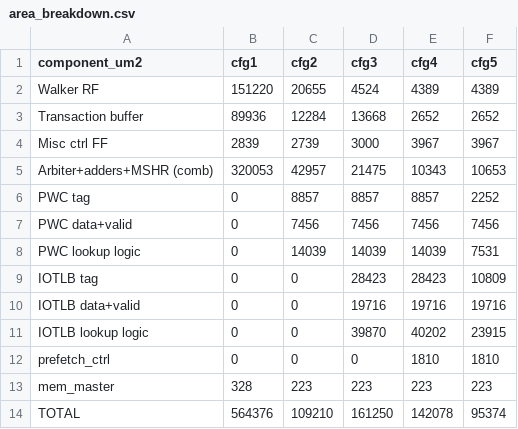
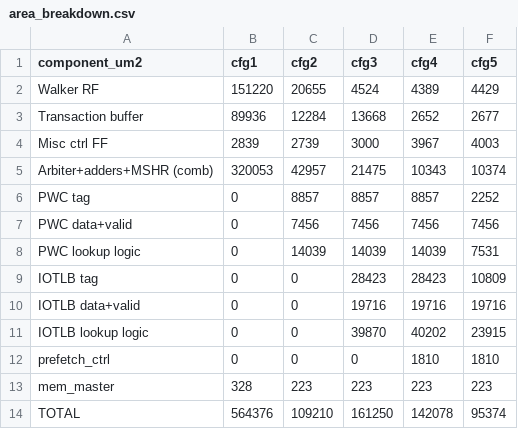
Before and after one commit to keipon-vlsi/kawano-task2-iommu, a CSV file: results/area_breakdown.csv, drawn as a sheet.

```diff
--- a/results/area_breakdown.csv
+++ b/results/area_breakdown.csv
@@ -1,6 +1,6 @@
 component_um2,cfg1,cfg2,cfg3,cfg4,cfg5
-Walker RF,151220,20655,4524,4389,4389
-Transaction buffer,89936,12284,13668,2652,2652
-Misc ctrl FF,2839,2739,3000,3967,3967
-Arbiter+adders+MSHR (comb),320053,42957,21475,10343,10653
+Walker RF,151220,20655,4524,4389,4429
+Transaction buffer,89936,12284,13668,2652,2677
+Misc ctrl FF,2839,2739,3000,3967,4003
+Arbiter+adders+MSHR (comb),320053,42957,21475,10343,10374
 PWC tag,0,8857,8857,8857,2252
```
Also changed, not shown: results/power_breakdown.csv, 9 other files.
